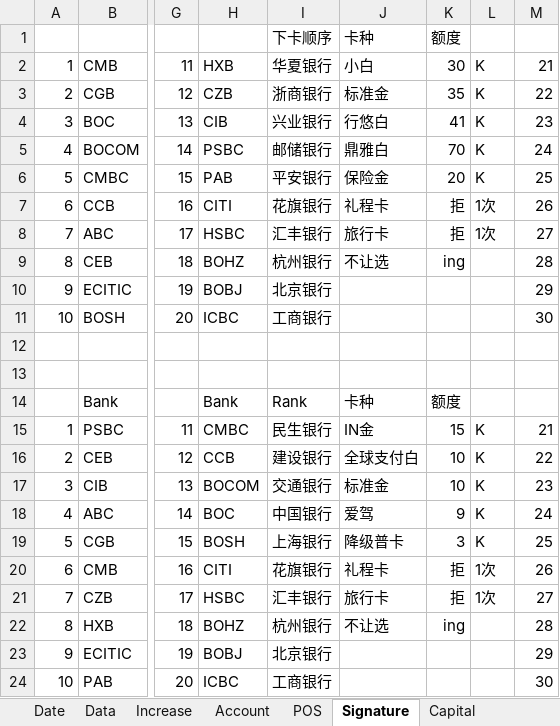
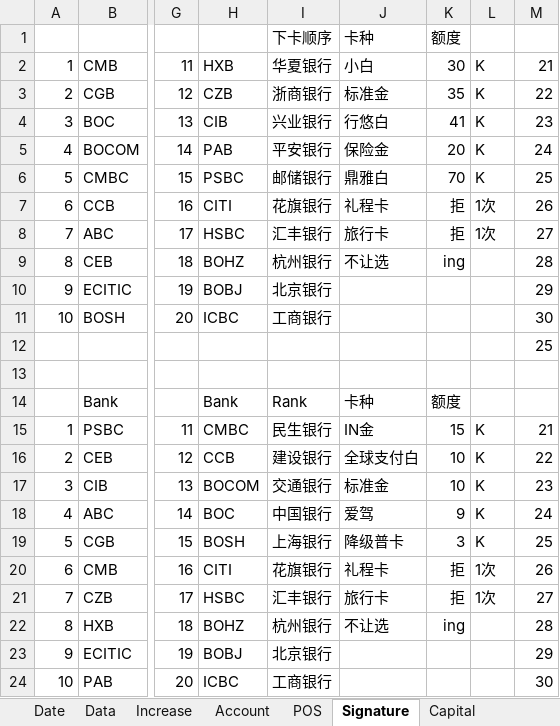
Before and after one commit to dreamingodd/useful_txt, an Excel workbook: credit_card.xlsx, sheet Signature, drawn as a sheet; only a part is shown, gaps mark what is left out; values as stored, in another font and other column widths than the file's, no borders; the diff names each change by its address in the sheet, - before the commit and + after, or states it on an @@ line.

Commit message:
PAB

```diff
--- a/credit_card.xlsx (sheet Signature)
+++ b/credit_card.xlsx (sheet Signature)
-H5: PSBC
+H5: PAB
-I5: 邮储银行
+I5: 平安银行
-J5: 鼎雅白
+J5: 保险金
-K5: 70
+K5: 20
-H6: PAB
+H6: PSBC
-I6: 平安银行
+I6: 邮储银行
-J6: 保险金
+J6: 鼎雅白
-K6: 20
+K6: 70
-M12: (empty)
+M12: 25
```
Also changed, not shown: sheet Increase, sheet Date, sheet Data.
